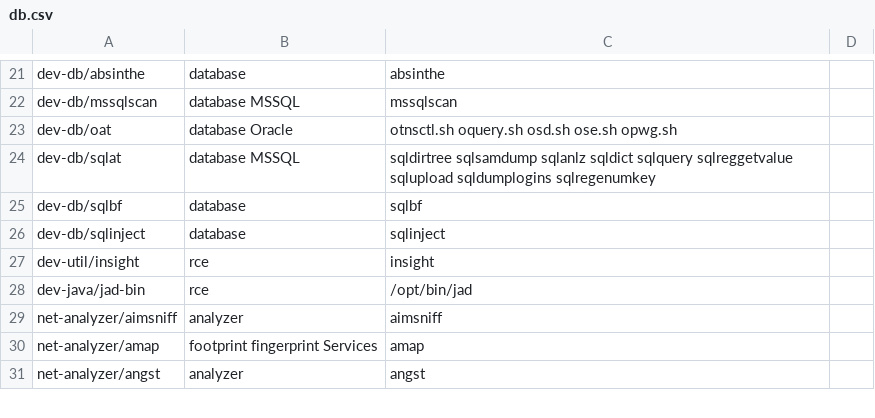
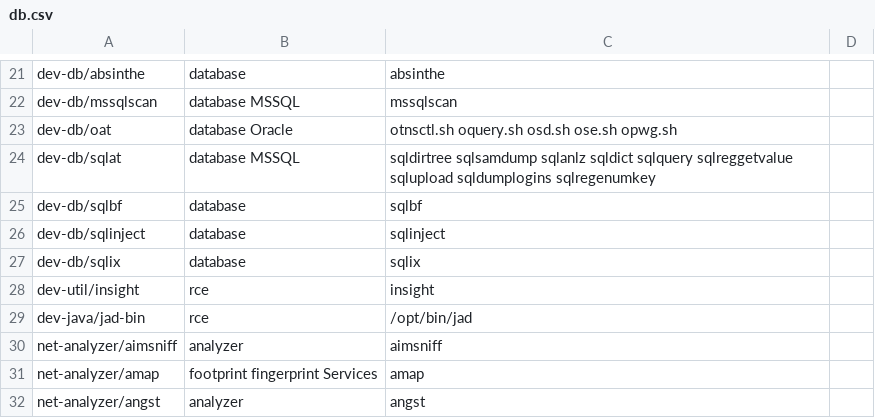
Before and after one commit to demirror/pentoo, a CSV file: genmenu/trunk/src/share/genmenu/db.csv, drawn as a sheet; only a part is shown, gaps mark what is left out.

Commit message:
* Added db entry for sqlix

```diff
--- a/genmenu/trunk/src/share/genmenu/db.csv
+++ b/genmenu/trunk/src/share/genmenu/db.csv
@@ -26,2 +26,3 @@ dev-db/sqlbf,database,sqlbf
 dev-db/sqlinject,database,sqlinject
+dev-db/sqlix,database,sqlix
 dev-util/insight,rce,insight,
```
